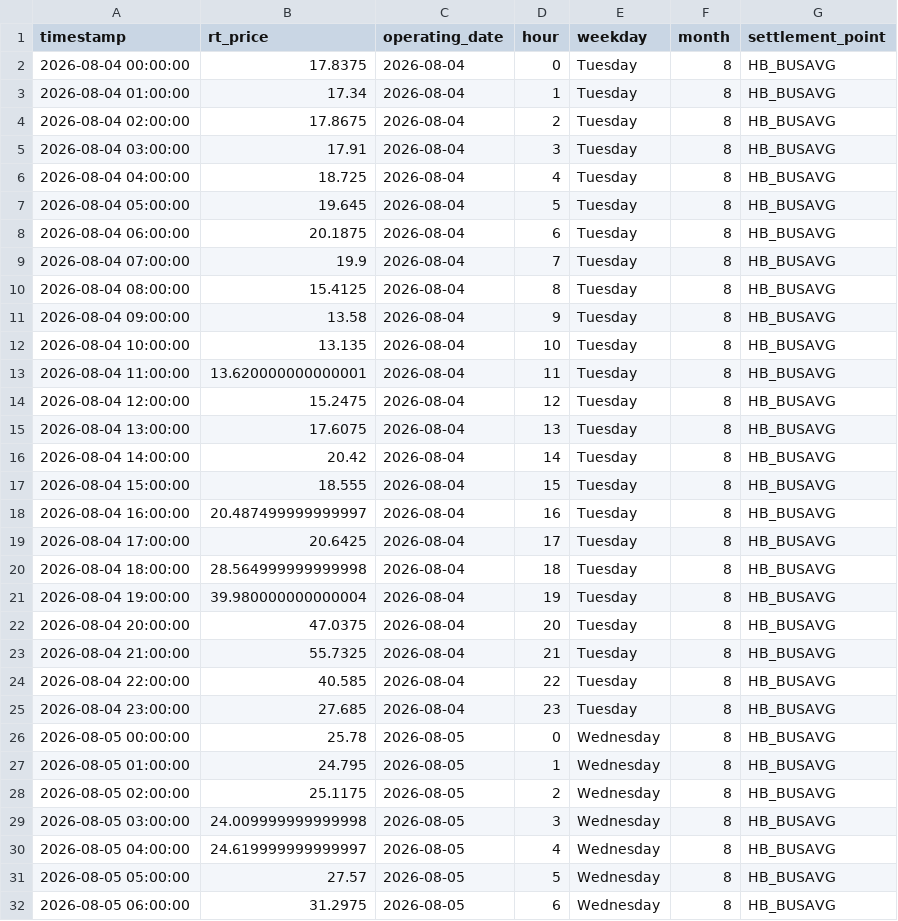
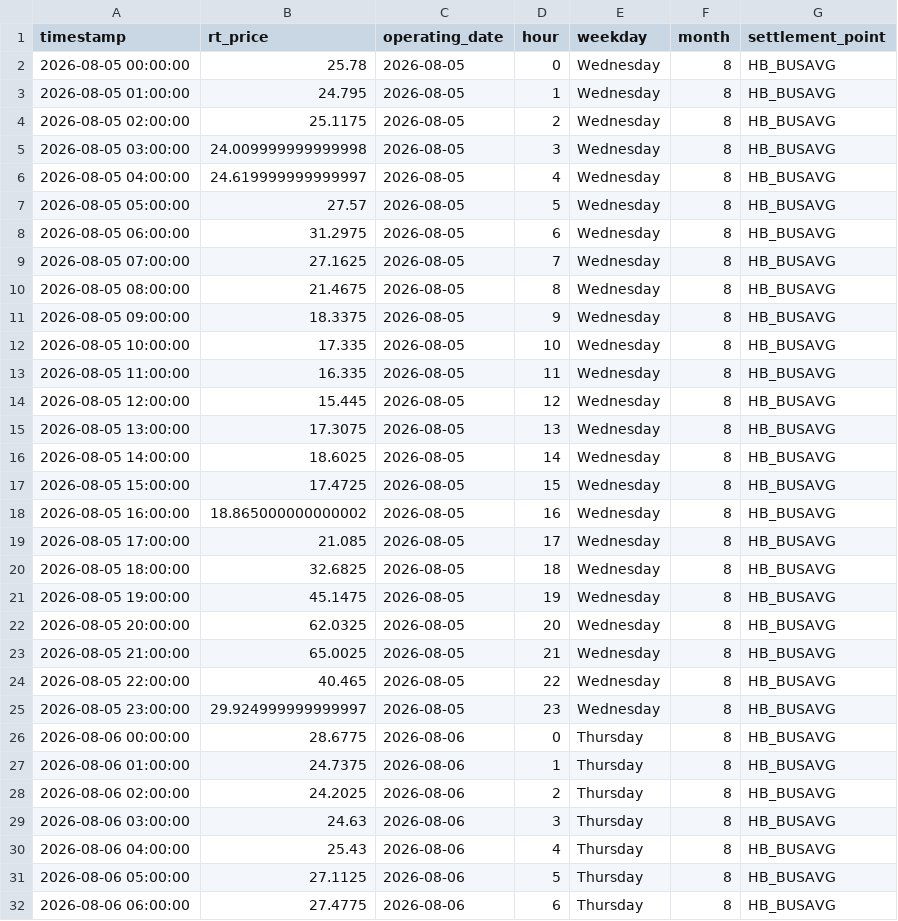
Before and after one commit to sebastiankloder-web/ercot-power-risk-analytics, a CSV file: data/processed/hourly_prices.csv, drawn as a sheet; only a part is shown; the shorter side is filled out with more unchanged rows; the diff covers the shown part only.

```diff
--- a/data/processed/hourly_prices.csv
+++ b/data/processed/hourly_prices.csv
@@ -1,26 +1,2 @@
 timestamp,rt_price,operating_date,hour,weekday,month,settlement_point
-2026-08-04 00:00:00,17.8375,2026-08-04,0,Tuesday,8,HB_BUSAVG
-2026-08-04 01:00:00,17.34,2026-08-04,1,Tuesday,8,HB_BUSAVG
-2026-08-04 02:00:00,17.8675,2026-08-04,2,Tuesday,8,HB_BUSAVG
-2026-08-04 03:00:00,17.91,2026-08-04,3,Tuesday,8,HB_BUSAVG
-2026-08-04 04:00:00,18.725,2026-08-04,4,Tuesday,8,HB_BUSAVG
-2026-08-04 05:00:00,19.645,2026-08-04,5,Tuesday,8,HB_BUSAVG
-2026-08-04 06:00:00,20.1875,2026-08-04,6,Tuesday,8,HB_BUSAVG
-2026-08-04 07:00:00,19.9,2026-08-04,7,Tuesday,8,HB_BUSAVG
-2026-08-04 08:00:00,15.4125,2026-08-04,8,Tuesday,8,HB_BUSAVG
-2026-08-04 09:00:00,13.58,2026-08-04,9,Tuesday,8,HB_BUSAVG
-2026-08-04 10:00:00,13.135,2026-08-04,10,Tuesday,8,HB_BUSAVG
-2026-08-04 11:00:00,13.620000000000001,2026-08-04,11,Tuesday,8,HB_BUSAVG
-2026-08-04 12:00:00,15.2475,2026-08-04,12,Tuesday,8,HB_BUSAVG
-2026-08-04 13:00:00,17.6075,2026-08-04,13,Tuesday,8,HB_BUSAVG
-2026-08-04 14:00:00,20.42,2026-08-04,14,Tuesday,8,HB_BUSAVG
-2026-08-04 15:00:00,18.555,2026-08-04,15,Tuesday,8,HB_BUSAVG
-2026-08-04 16:00:00,20.487499999999997,2026-08-04,16,Tuesday,8,HB_BUSAVG
-2026-08-04 17:00:00,20.6425,2026-08-04,17,Tuesday,8,HB_BUSAVG
-2026-08-04 18:00:00,28.564999999999998,2026-08-04,18,Tuesday,8,HB_BUSAVG
-2026-08-04 19:00:00,39.980000000000004,2026-08-04,19,Tuesday,8,HB_BUSAVG
-2026-08-04 20:00:00,47.0375,2026-08-04,20,Tuesday,8,HB_BUSAVG
-2026-08-04 21:00:00,55.7325,2026-08-04,21,Tuesday,8,HB_BUSAVG
-2026-08-04 22:00:00,40.585,2026-08-04,22,Tuesday,8,HB_BUSAVG
-2026-08-04 23:00:00,27.685,2026-08-04,23,Tuesday,8,HB_BUSAVG
 2026-08-05 00:00:00,25.78,2026-08-05,0,Wednesday,8,HB_BUSAVG
```
Also changed, not shown: 4 added rows and 1 edited cell elsewhere in this file, data/raw/ercot_rtm_real.csv, results/tables/event_analysis_summary.csv, 6 other files.
